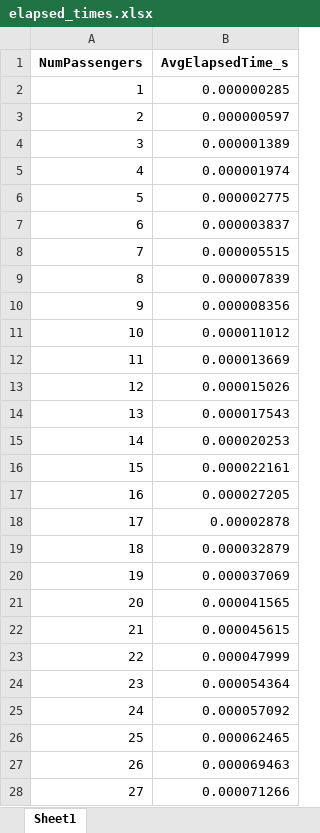
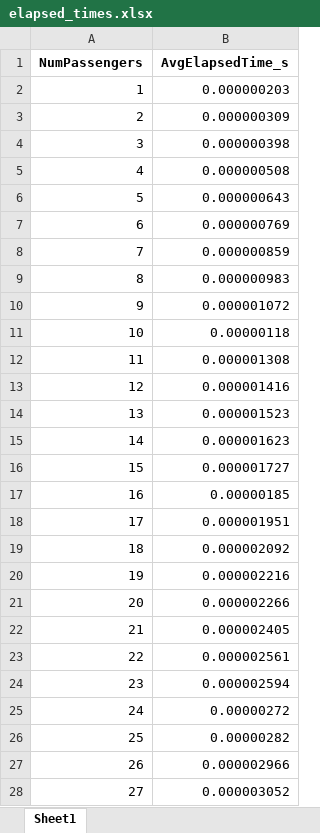
Before and after one commit to mzjing85/FairBoardingQuantQuestion, an Excel workbook: OptimalSolution/elapsed_times.xlsx, sheet Sheet1, drawn as a sheet; only a part is shown; values as stored, in another font and other column widths than the file's, no borders; the diff covers the shown part only; the diff names each change by its address in the sheet, - before the commit and + after, or states it on an @@ line.

```diff
--- a/OptimalSolution/elapsed_times.xlsx (sheet Sheet1)
+++ b/OptimalSolution/elapsed_times.xlsx (sheet Sheet1)
-B2 (AvgElapsedTime_s): 0.000000285
+B2 (AvgElapsedTime_s): 0.000000203
-B3 (AvgElapsedTime_s): 0.000000597
+B3 (AvgElapsedTime_s): 0.000000309
-B4 (AvgElapsedTime_s): 0.000001389
+B4 (AvgElapsedTime_s): 0.000000398
-B5 (AvgElapsedTime_s): 0.000001974
+B5 (AvgElapsedTime_s): 0.000000508
-B6 (AvgElapsedTime_s): 0.000002775
+B6 (AvgElapsedTime_s): 0.000000643
-B7 (AvgElapsedTime_s): 0.000003837
+B7 (AvgElapsedTime_s): 0.000000769
-B8 (AvgElapsedTime_s): 0.000005515
+B8 (AvgElapsedTime_s): 0.000000859
-B9 (AvgElapsedTime_s): 0.000007839
+B9 (AvgElapsedTime_s): 0.000000983
-B10 (AvgElapsedTime_s): 0.000008356
+B10 (AvgElapsedTime_s): 0.000001072
-B11 (AvgElapsedTime_s): 0.000011012
+B11 (AvgElapsedTime_s): 0.00000118
-B12 (AvgElapsedTime_s): 0.000013669
+B12 (AvgElapsedTime_s): 0.000001308
-B13 (AvgElapsedTime_s): 0.000015026
+B13 (AvgElapsedTime_s): 0.000001416
-B14 (AvgElapsedTime_s): 0.000017543
+B14 (AvgElapsedTime_s): 0.000001523
-B15 (AvgElapsedTime_s): 0.000020253
+B15 (AvgElapsedTime_s): 0.000001623
-B16 (AvgElapsedTime_s): 0.000022161
+B16 (AvgElapsedTime_s): 0.000001727
-B17 (AvgElapsedTime_s): 0.000027205
+B17 (AvgElapsedTime_s): 0.00000185
-B18 (AvgElapsedTime_s): 0.00002878
+B18 (AvgElapsedTime_s): 0.000001951
-B19 (AvgElapsedTime_s): 0.000032879
+B19 (AvgElapsedTime_s): 0.000002092
-B20 (AvgElapsedTime_s): 0.000037069
+B20 (AvgElapsedTime_s): 0.000002216
-B21 (AvgElapsedTime_s): 0.000041565
+B21 (AvgElapsedTime_s): 0.000002266
-B22 (AvgElapsedTime_s): 0.000045615
+B22 (AvgElapsedTime_s): 0.000002405
-B23 (AvgElapsedTime_s): 0.000047999
+B23 (AvgElapsedTime_s): 0.000002561
-B24 (AvgElapsedTime_s): 0.000054364
+B24 (AvgElapsedTime_s): 0.000002594
-B25 (AvgElapsedTime_s): 0.000057092
+B25 (AvgElapsedTime_s): 0.00000272
-B26 (AvgElapsedTime_s): 0.000062465
+B26 (AvgElapsedTime_s): 0.00000282
-B27 (AvgElapsedTime_s): 0.000069463
+B27 (AvgElapsedTime_s): 0.000002966
-B28 (AvgElapsedTime_s): 0.000071266
+B28 (AvgElapsedTime_s): 0.000003052
```
Also changed, not shown: 73 edited cells elsewhere in this sheet, OptimalSolution/passenger_probabilities.xlsx, 6 other files.
